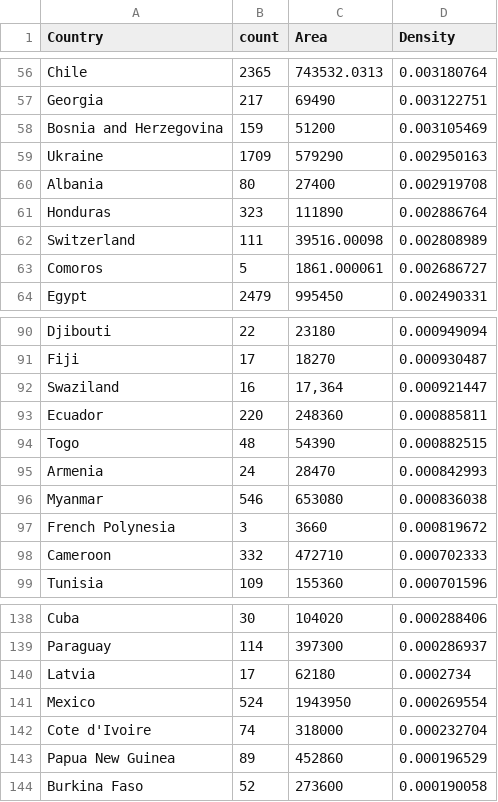
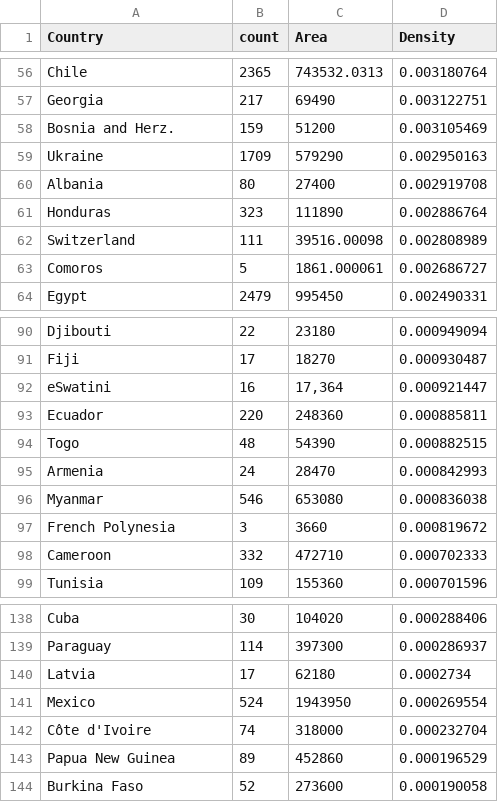
Before and after one commit to dosh24/FIT3179, a CSV file: data/country_c1.csv, drawn as a sheet; only a part is shown, gaps mark what is left out.

Commit message:
Update country_c1.csv

```diff
--- a/data/country_c1.csv
+++ b/data/country_c1.csv
@@ -57,3 +57,3 @@ Chile,2365,743532.0313,0.003180764
 Georgia,217,69490,0.003122751
-Bosnia and Herzegovina,159,51200,0.003105469
+Bosnia and Herz.,159,51200,0.003105469
 Ukraine,1709,579290,0.002950163
@@ -91,3 +91,3 @@ Djibouti,22,23180,0.000949094
 Fiji,17,18270,0.000930487
-Swaziland,16,"17,364",0.000921447
+eSwatini,16,"17,364",0.000921447
 Ecuador,220,248360,0.000885811
@@ -141,3 +141,3 @@ Latvia,17,62180,0.0002734
 Mexico,524,1943950,0.000269554
-Cote d'Ivoire,74,318000,0.000232704
+Côte d'Ivoire,74,318000,0.000232704
 Papua New Guinea,89,452860,0.000196529
```
